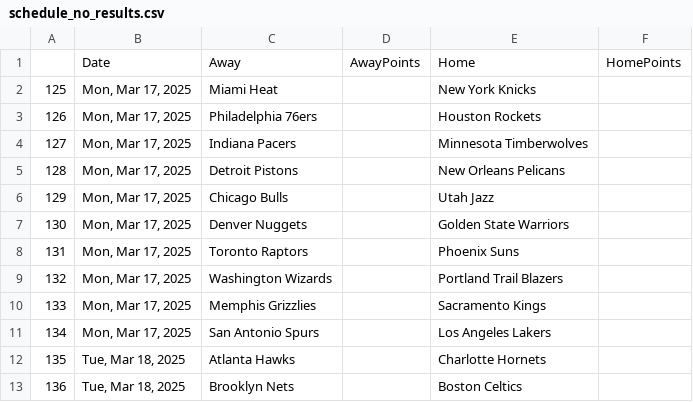
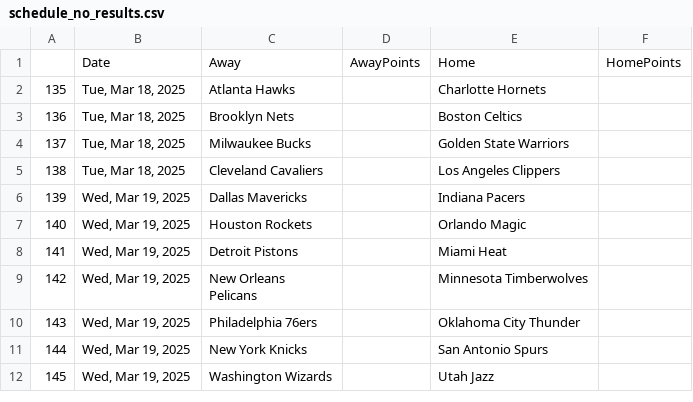
Before and after one commit to wmjs/nba-predictor, a CSV file: nba_data/schedule_no_results.csv, drawn as a sheet; only a part is shown; the shorter side is filled out with more unchanged rows.

```diff
--- a/nba_data/schedule_no_results.csv
+++ b/nba_data/schedule_no_results.csv
@@ -1,12 +1,2 @@
 ,Date,Away,AwayPoints,Home,HomePoints
-125,"Mon, Mar 17, 2025",Miami Heat,,New York Knicks,
-126,"Mon, Mar 17, 2025",Philadelphia 76ers,,Houston Rockets,
-127,"Mon, Mar 17, 2025",Indiana Pacers,,Minnesota Timberwolves,
-128,"Mon, Mar 17, 2025",Detroit Pistons,,New Orleans Pelicans,
-129,"Mon, Mar 17, 2025",Chicago Bulls,,Utah Jazz,
-130,"Mon, Mar 17, 2025",Denver Nuggets,,Golden State Warriors,
-131,"Mon, Mar 17, 2025",Toronto Raptors,,Phoenix Suns,
-132,"Mon, Mar 17, 2025",Washington Wizards,,Portland Trail Blazers,
-133,"Mon, Mar 17, 2025",Memphis Grizzlies,,Sacramento Kings,
-134,"Mon, Mar 17, 2025",San Antonio Spurs,,Los Angeles Lakers,
 135,"Tue, Mar 18, 2025",Atlanta Hawks,,Charlotte Hornets,
```
Also changed, not shown: nba_data/away_games_stats.csv, nba_data/combined_schedule_and_game_stats.csv, 6 other files.
